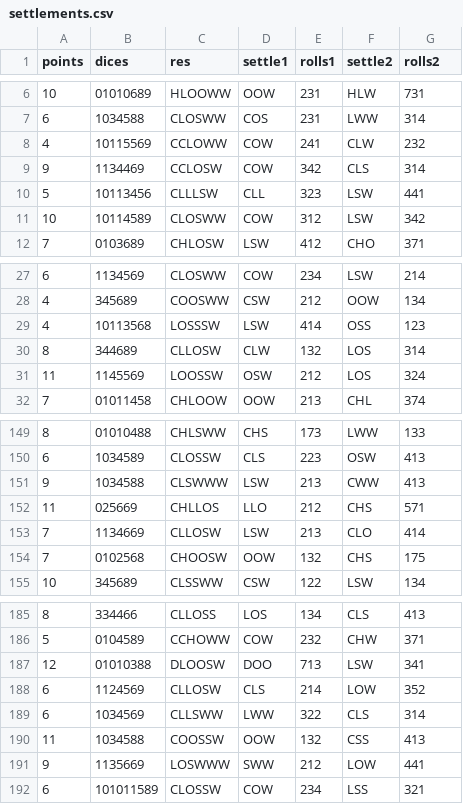
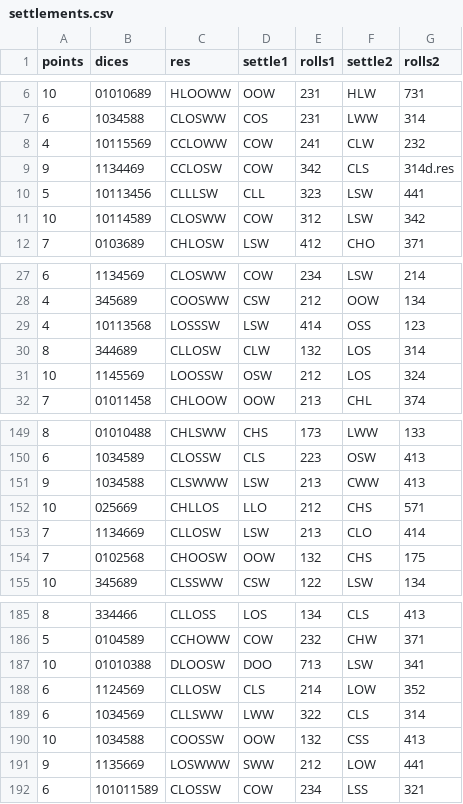
Before and after one commit to DreadMuffin/Visualization, a CSV file: simon/settlements.csv, drawn as a sheet; only a part is shown, gaps mark what is left out.

```diff
--- a/simon/settlements.csv
+++ b/simon/settlements.csv
@@ -8,3 +8,3 @@ points,dices,res,settle1,rolls1,settle2,rolls2
 4,10115569,CCLOWW,COW,241,CLW,232
-9,1134469,CCLOSW,COW,342,CLS,314
+9,1134469,CCLOSW,COW,342,CLS,314d.res
 5,10113456,CLLLSW,CLL,323,LSW,441
@@ -30,3 +30,3 @@ points,dices,res,settle1,rolls1,settle2,rolls2
 8,344689,CLLOSW,CLW,132,LOS,314
-11,1145569,LOOSSW,OSW,212,LOS,324
+10,1145569,LOOSSW,OSW,212,LOS,324
 7,01011458,CHLOOW,OOW,213,CHL,374
@@ -151,3 +151,3 @@ points,dices,res,settle1,rolls1,settle2,rolls2
 9,1034588,CLSWWW,LSW,213,CWW,413
-11,025669,CHLLOS,LLO,212,CHS,571
+10,025669,CHLLOS,LLO,212,CHS,571
 7,1134669,CLLOSW,LSW,213,CLO,414
@@ -186,6 +186,6 @@ points,dices,res,settle1,rolls1,settle2,rolls2
 5,0104589,CCHOWW,COW,232,CHW,371
-12,01010388,DLOOSW,DOO,713,LSW,341
+10,01010388,DLOOSW,DOO,713,LSW,341
 6,1124569,CLLOSW,CLS,214,LOW,352
 6,1034569,CLLSWW,LWW,322,CLS,314
-11,1034588,COOSSW,OOW,132,CSS,413
+10,1034588,COOSSW,OOW,132,CSS,413
 9,1135669,LOSWWW,SWW,212,LOW,441
```
Also changed, not shown: 1 other file.
